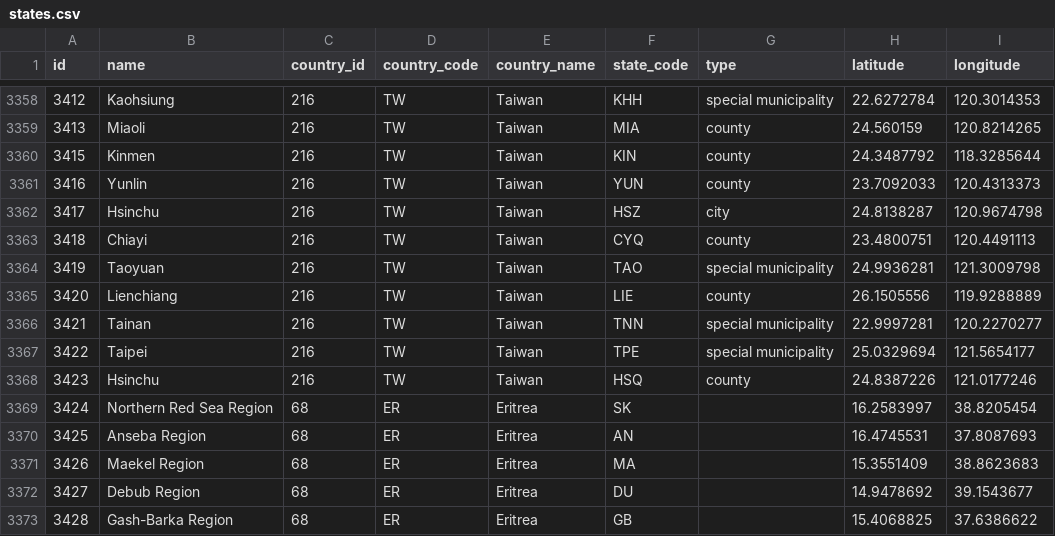
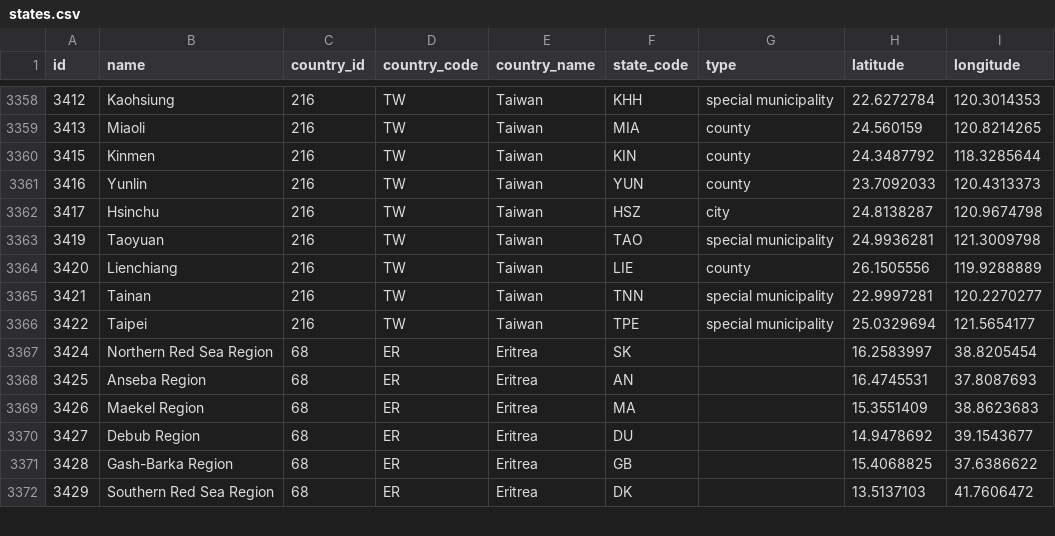
Before and after one commit to akshit-im/SS, a CSV file: user-service/src/main/resources/geo/states.csv, drawn as a sheet; only a part is shown, gaps mark what is left out; the shorter side is filled out with more unchanged rows.

```diff
--- a/user-service/src/main/resources/geo/states.csv
+++ b/user-service/src/main/resources/geo/states.csv
@@ -3362,3 +3362,2 @@ id,name,country_id,country_code,country_name,state_code,type,latitude,longitude
 3417,Hsinchu,216,TW,Taiwan,HSZ,city,24.8138287,120.9674798
-3418,Chiayi,216,TW,Taiwan,CYQ,county,23.4800751,120.4491113
 3419,Taoyuan,216,TW,Taiwan,TAO,special municipality,24.9936281,121.3009798
@@ -3367,3 +3366,2 @@ id,name,country_id,country_code,country_name,state_code,type,latitude,longitude
 3422,Taipei,216,TW,Taiwan,TPE,special municipality,25.0329694,121.5654177
-3423,Hsinchu,216,TW,Taiwan,HSQ,county,24.8387226,121.0177246
 3424,Northern Red Sea Region,68,ER,Eritrea,SK,,16.2583997,38.8205454
```
Also changed, not shown: 4 other files.
